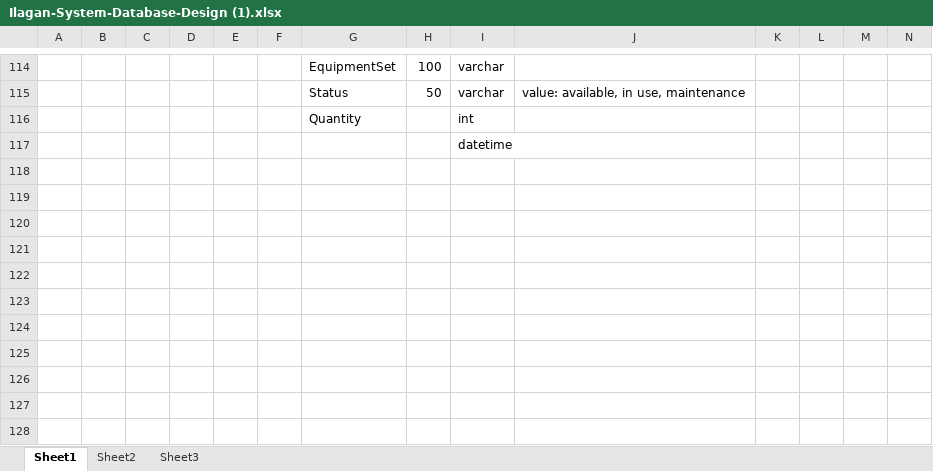
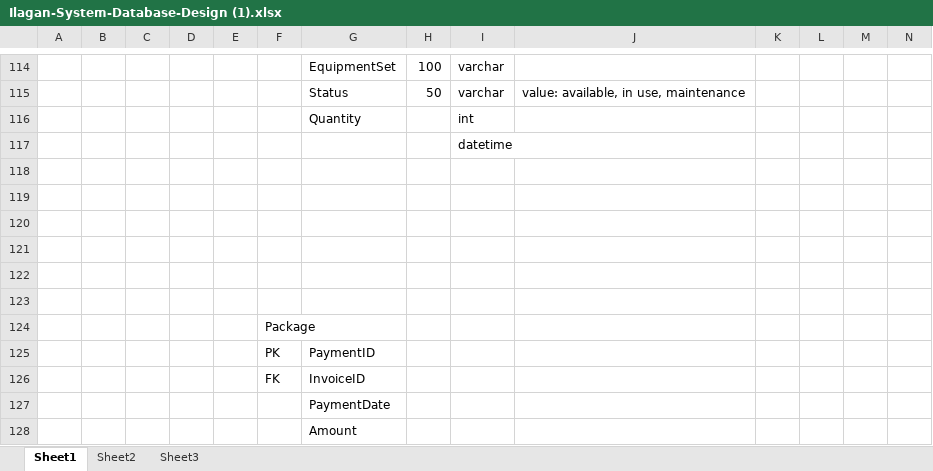
Before and after one commit to AkiiiOO/Capstone-System, an Excel workbook: Ilagan-System-Database-Design (1).xlsx, sheet Sheet1, drawn as a sheet; only a part is shown, gaps mark what is left out; values as stored, in another font and other column widths than the file's, no cell formats; rows hold the shown columns only; the diff covers the shown part only; the diff names each change by its address in the sheet, - before the commit and + after, or states it on an @@ line.

```diff
--- a/Ilagan-System-Database-Design (1).xlsx (sheet Sheet1)
+++ b/Ilagan-System-Database-Design (1).xlsx (sheet Sheet1)
+row 118: (empty)
+row 119: (empty)
+row 120: (empty)
+row 121: (empty)
+row 122: (empty)
+row 123: (empty)
+row 124:  |  |  |  |  | Package
+row 125:  |  |  |  |  | PK | PaymentID
+row 126:  |  |  |  |  | FK | InvoiceID
+row 127:  |  |  |  |  |  | PaymentDate
+row 128:  |  |  |  |  |  | Amount
```
Also changed, not shown: 2 added rows, 2 removed rows, 53 edited cells and merged cells elsewhere in this sheet, cell formats, 2 other files.
